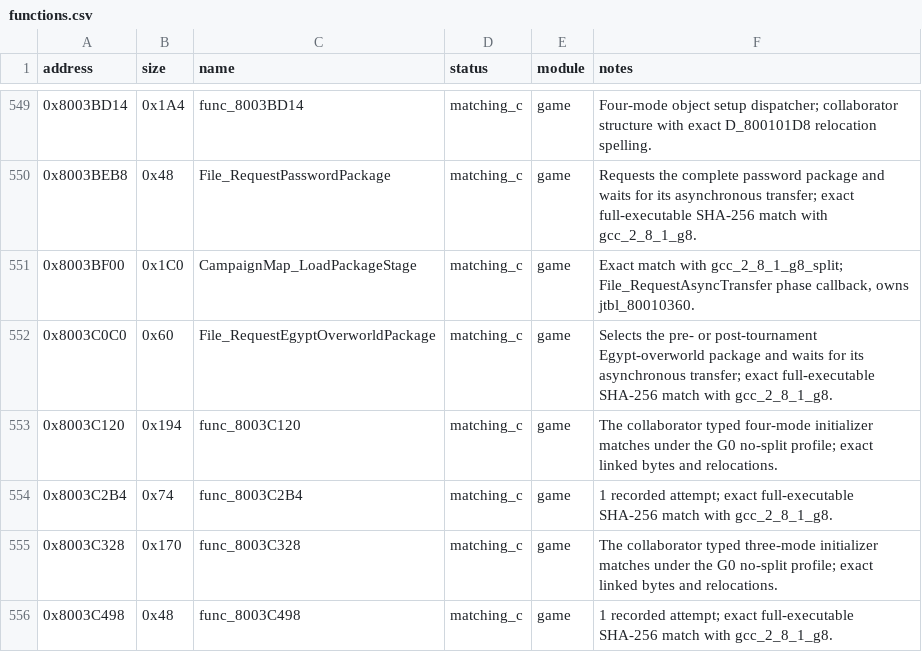
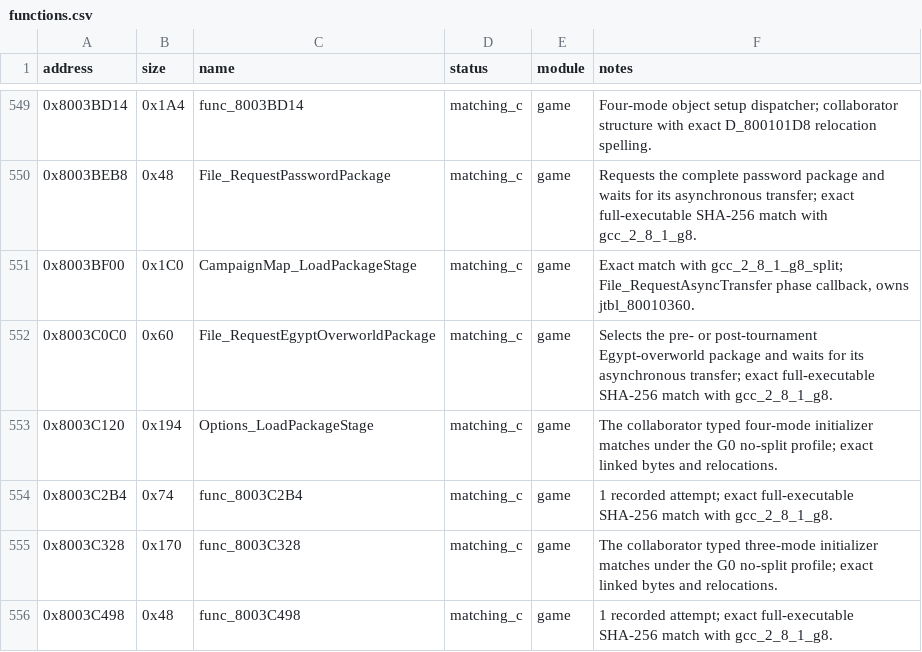
Before and after one commit to Unchiga/DecompRecomp, a CSV file: config/slus_01411/functions.csv, drawn as a sheet; only a part is shown, gaps mark what is left out.

```diff
--- a/config/slus_01411/functions.csv
+++ b/config/slus_01411/functions.csv
@@ -552,3 +552,3 @@ address,size,name,status,module,notes
 0x8003C0C0,0x60,File_RequestEgyptOverworldPackage,matching_c,game,Selects the pre- or post-tournament Egypt-overworld package and waits for its asynchronous transfer; exact full-executable SHA-256 match with gcc_2_8_1_g8.
-0x8003C120,0x194,func_8003C120,matching_c,game,The collaborator typed four-mode initializer matches under the G0 no-split profile; exact linked bytes and relocations.
+0x8003C120,0x194,Options_LoadPackageStage,matching_c,game,The collaborator typed four-mode initializer matches under the G0 no-split profile; exact linked bytes and relocations.
 0x8003C2B4,0x74,func_8003C2B4,matching_c,game,1 recorded attempt; exact full-executable SHA-256 match with gcc_2_8_1_g8.
```
Also changed, not shown: notes/semantic-symbol-map.csv, 9 other files.
